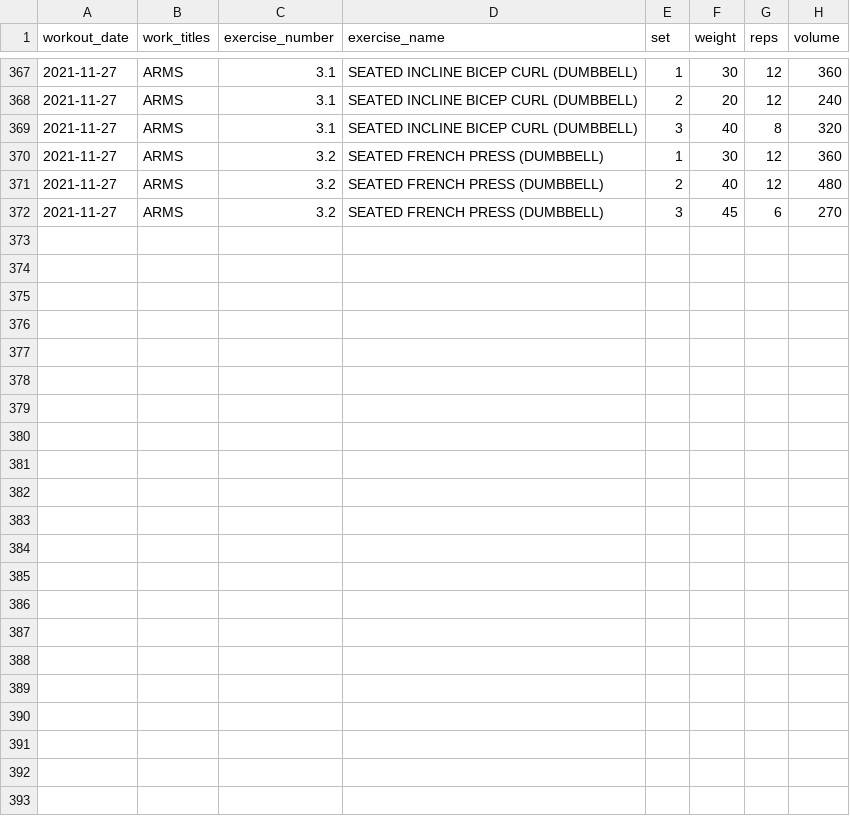
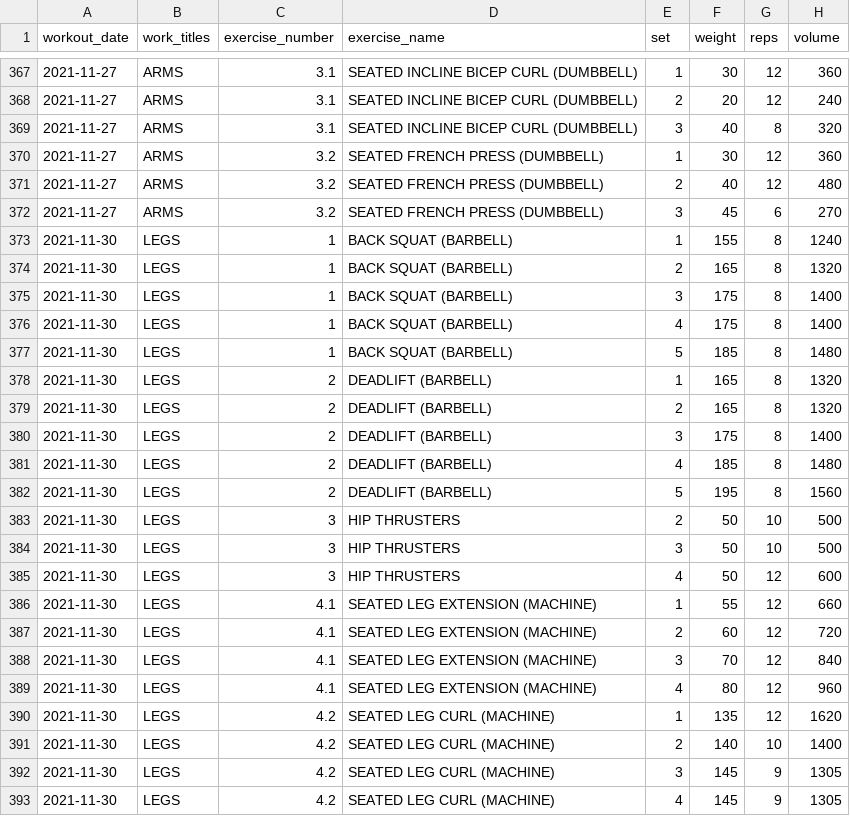
Before and after one commit to jeremybutt09/workout_data, a CSV file: data/workout_output.csv, drawn as a sheet; only a part is shown, gaps mark what is left out.

Commit message:
added leg workout Nov 30, 2021

```diff
--- a/data/workout_output.csv
+++ b/data/workout_output.csv
@@ -372 +372,22 @@ workout_date,work_titles,exercise_number,exercise_name,set,weight,reps,volume
 2021-11-27,ARMS,3.2,SEATED FRENCH PRESS (DUMBBELL),3,45,6,270
+2021-11-30,LEGS,1,BACK SQUAT (BARBELL),1,155,8,1240
+2021-11-30,LEGS,1,BACK SQUAT (BARBELL),2,165,8,1320
+2021-11-30,LEGS,1,BACK SQUAT (BARBELL),3,175,8,1400
+2021-11-30,LEGS,1,BACK SQUAT (BARBELL),4,175,8,1400
+2021-11-30,LEGS,1,BACK SQUAT (BARBELL),5,185,8,1480
+2021-11-30,LEGS,2,DEADLIFT (BARBELL),1,165,8,1320
+2021-11-30,LEGS,2,DEADLIFT (BARBELL),2,165,8,1320
+2021-11-30,LEGS,2,DEADLIFT (BARBELL),3,175,8,1400
+2021-11-30,LEGS,2,DEADLIFT (BARBELL),4,185,8,1480
+2021-11-30,LEGS,2,DEADLIFT (BARBELL),5,195,8,1560
+2021-11-30,LEGS,3,HIP THRUSTERS,2,50,10,500
+2021-11-30,LEGS,3,HIP THRUSTERS,3,50,10,500
+2021-11-30,LEGS,3,HIP THRUSTERS,4,50,12,600
+2021-11-30,LEGS,4.1,SEATED LEG EXTENSION (MACHINE),1,55,12,660
+2021-11-30,LEGS,4.1,SEATED LEG EXTENSION (MACHINE),2,60,12,720
+2021-11-30,LEGS,4.1,SEATED LEG EXTENSION (MACHINE),3,70,12,840
+2021-11-30,LEGS,4.1,SEATED LEG EXTENSION (MACHINE),4,80,12,960
+2021-11-30,LEGS,4.2,SEATED LEG CURL (MACHINE),1,135,12,1620
+2021-11-30,LEGS,4.2,SEATED LEG CURL (MACHINE),2,140,10,1400
+2021-11-30,LEGS,4.2,SEATED LEG CURL (MACHINE),3,145,9,1305
+2021-11-30,LEGS,4.2,SEATED LEG CURL (MACHINE),4,145,9,1305
```
